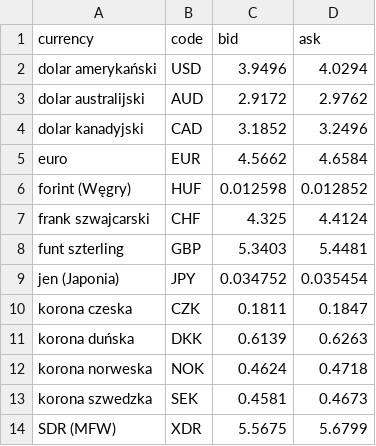
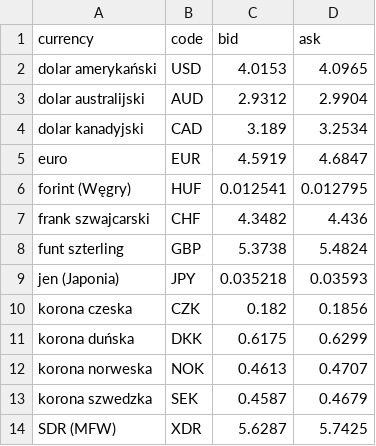
Before and after one commit to BarKubia/api_jason_csv_kalkulator_walut, a CSV file: plik.csv, drawn as a sheet.

```diff
--- a/plik.csv
+++ b/plik.csv
@@ -1,14 +1,14 @@
 currency;code;bid;ask
-dolar amerykański;USD;3.9496;4.0294
-dolar australijski;AUD;2.9172;2.9762
-dolar kanadyjski;CAD;3.1852;3.2496
-euro;EUR;4.5662;4.6584
-forint (Węgry);HUF;0.012598;0.012852
-frank szwajcarski;CHF;4.325;4.4124
-funt szterling;GBP;5.3403;5.4481
-jen (Japonia);JPY;0.034752;0.035454
-korona czeska;CZK;0.1811;0.1847
-korona duńska;DKK;0.6139;0.6263
-korona norweska;NOK;0.4624;0.4718
-korona szwedzka;SEK;0.4581;0.4673
-SDR (MFW);XDR;5.5675;5.6799
+dolar amerykański;USD;4.0153;4.0965
+dolar australijski;AUD;2.9312;2.9904
+dolar kanadyjski;CAD;3.189;3.2534
+euro;EUR;4.5919;4.6847
+forint (Węgry);HUF;0.012541;0.012795
+frank szwajcarski;CHF;4.3482;4.436
+funt szterling;GBP;5.3738;5.4824
+jen (Japonia);JPY;0.035218;0.03593
+korona czeska;CZK;0.182;0.1856
+korona duńska;DKK;0.6175;0.6299
+korona norweska;NOK;0.4613;0.4707
+korona szwedzka;SEK;0.4587;0.4679
+SDR (MFW);XDR;5.6287;5.7425
```
Also changed, not shown: 4 other files.
